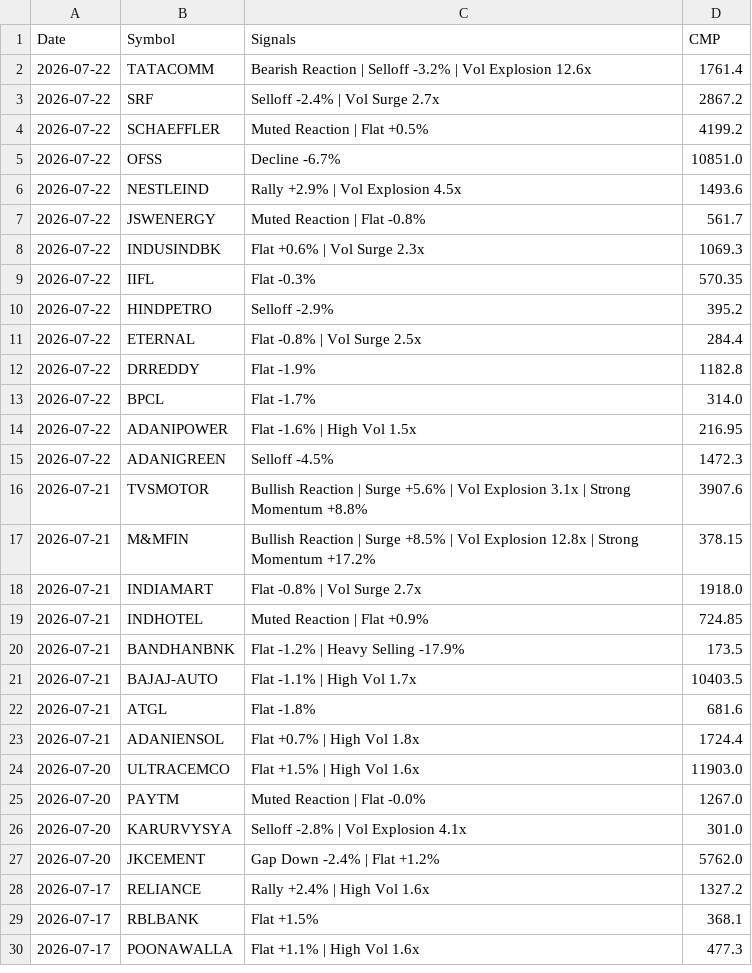
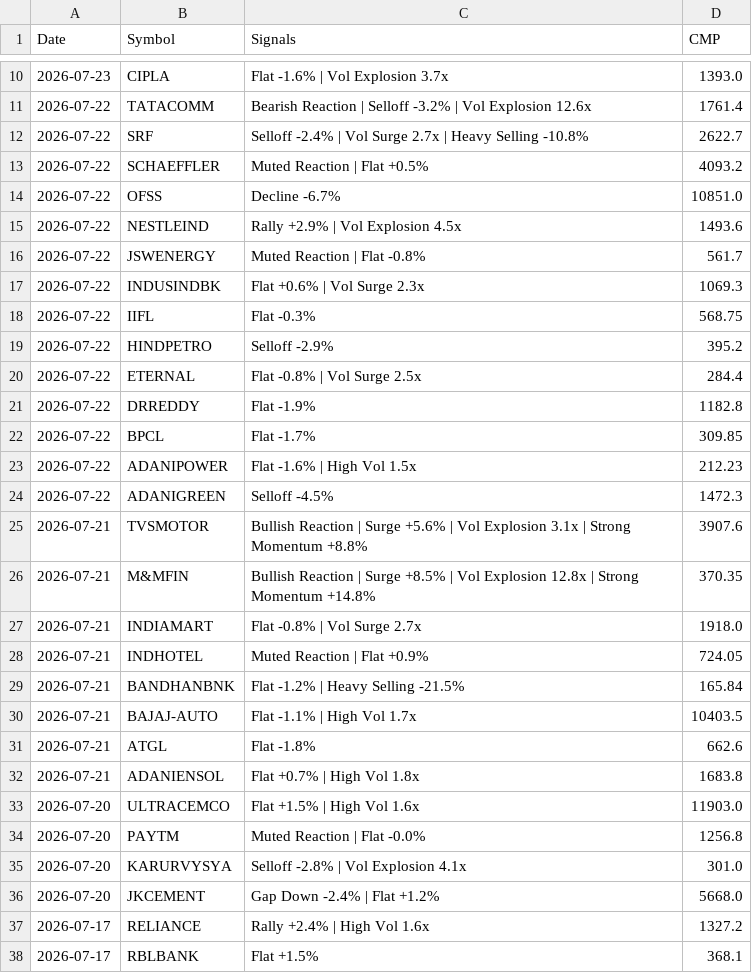
Before and after one commit to echelon26/quantex-subscription, a CSV file: quantex_logs/event_alpha.csv, drawn as a sheet; only a part is shown, gaps mark what is left out; the shorter side is filled out with more unchanged rows; the diff covers the shown part only.

Commit message:
Event alpha scan: 2026-07-23 13:39 UTC

```diff
--- a/quantex_logs/event_alpha.csv
+++ b/quantex_logs/event_alpha.csv
@@ -2,4 +10,5 @@ Date,Symbol,Signals,CMP
+2026-07-23,CIPLA,Flat -1.6% | Vol Explosion 3.7x,1393.0
 2026-07-22,TATACOMM,Bearish Reaction | Selloff -3.2% | Vol Explosion 12.6x,1761.4
-2026-07-22,SRF,Selloff -2.4% | Vol Surge 2.7x,2867.2
-2026-07-22,SCHAEFFLER,Muted Reaction | Flat +0.5%,4199.2
+2026-07-22,SRF,Selloff -2.4% | Vol Surge 2.7x | Heavy Selling -10.8%,2622.7
+2026-07-22,SCHAEFFLER,Muted Reaction | Flat +0.5%,4093.2
 2026-07-22,OFSS,Decline -6.7%,10851.0
@@ -8,3 +17,3 @@ Date,Symbol,Signals,CMP
 2026-07-22,INDUSINDBK,Flat +0.6% | Vol Surge 2.3x,1069.3
-2026-07-22,IIFL,Flat -0.3%,570.35
+2026-07-22,IIFL,Flat -0.3%,568.75
 2026-07-22,HINDPETRO,Selloff -2.9%,395.2
@@ -12,17 +21,17 @@ Date,Symbol,Signals,CMP
 2026-07-22,DRREDDY,Flat -1.9%,1182.8
-2026-07-22,BPCL,Flat -1.7%,314.0
-2026-07-22,ADANIPOWER,Flat -1.6% | High Vol 1.5x,216.95
+2026-07-22,BPCL,Flat -1.7%,309.85
+2026-07-22,ADANIPOWER,Flat -1.6% | High Vol 1.5x,212.23
 2026-07-22,ADANIGREEN,Selloff -4.5%,1472.3
 2026-07-21,TVSMOTOR,Bullish Reaction | Surge +5.6% | Vol Explosion 3.1x | Strong Momentum +8.8%,3907.6
-2026-07-21,M&MFIN,Bullish Reaction | Surge +8.5% | Vol Explosion 12.8x | Strong Momentum +17.2%,378.15
+2026-07-21,M&MFIN,Bullish Reaction | Surge +8.5% | Vol Explosion 12.8x | Strong Momentum +14.8%,370.35
 2026-07-21,INDIAMART,Flat -0.8% | Vol Surge 2.7x,1918.0
-2026-07-21,INDHOTEL,Muted Reaction | Flat +0.9%,724.85
-2026-07-21,BANDHANBNK,Flat -1.2% | Heavy Selling -17.9%,173.5
+2026-07-21,INDHOTEL,Muted Reaction | Flat +0.9%,724.05
+2026-07-21,BANDHANBNK,Flat -1.2% | Heavy Selling -21.5%,165.84
 2026-07-21,BAJAJ-AUTO,Flat -1.1% | High Vol 1.7x,10403.5
-2026-07-21,ATGL,Flat -1.8%,681.6
-2026-07-21,ADANIENSOL,Flat +0.7% | High Vol 1.8x,1724.4
+2026-07-21,ATGL,Flat -1.8%,662.6
+2026-07-21,ADANIENSOL,Flat +0.7% | High Vol 1.8x,1683.8
 2026-07-20,ULTRACEMCO,Flat +1.5% | High Vol 1.6x,11903.0
-2026-07-20,PAYTM,Muted Reaction | Flat -0.0%,1267.0
+2026-07-20,PAYTM,Muted Reaction | Flat -0.0%,1256.8
 2026-07-20,KARURVYSYA,Selloff -2.8% | Vol Explosion 4.1x,301.0
-2026-07-20,JKCEMENT,Gap Down -2.4% | Flat +1.2%,5762.0
+2026-07-20,JKCEMENT,Gap Down -2.4% | Flat +1.2%,5668.0
 2026-07-17,RELIANCE,Rally +2.4% | High Vol 1.6x,1327.2
```
Also changed, not shown: 8 added rows elsewhere in this file, 1 other file.
